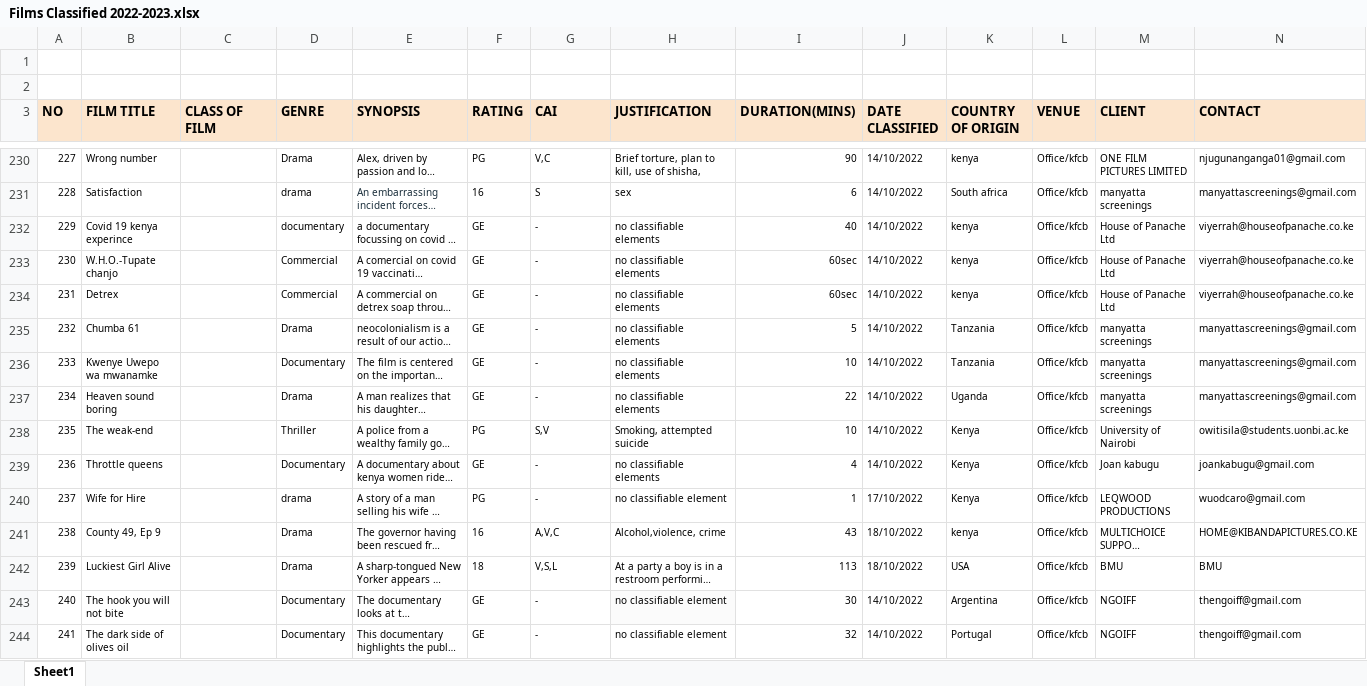
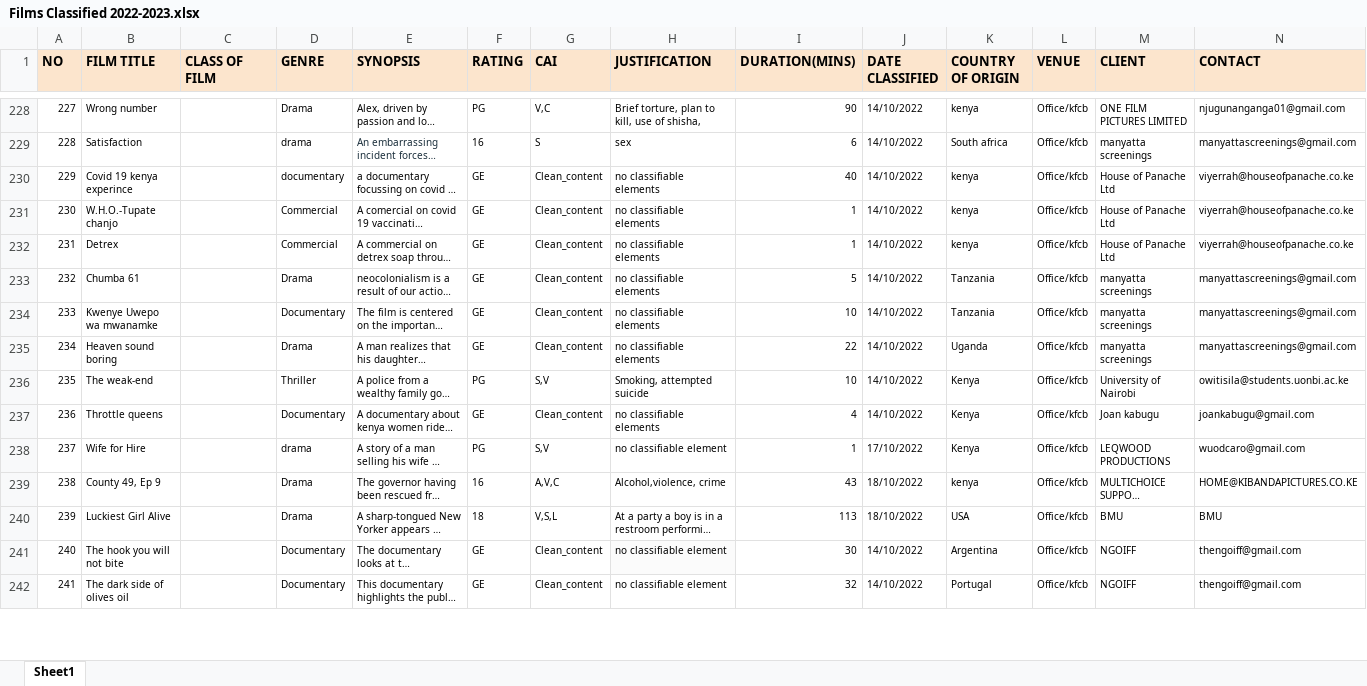
Before and after one commit to cminyade/Data_Alchemists, an Excel workbook: data/Films Classified 2022-2023.xlsx, sheet Sheet1, drawn as a sheet; only a part is shown, gaps mark what is left out; long unchanged cells end in …; values as stored, in another font and other column widths than the file's, no borders; conditional formats not drawn; removed rows and columns are numbered as before the commit, all else as after; rows hold the shown columns only; the diff covers the shown part only; the diff names each change by its address in the sheet, - before the commit and + after, or states it on an @@ line.

```diff
--- a/data/Films Classified 2022-2023.xlsx (sheet Sheet1)
+++ b/data/Films Classified 2022-2023.xlsx (sheet Sheet1)
-row 1: (empty)
-row 2: (empty)
-G230:G235 (CAI): -
+G230:G235 (CAI): Clean_content
-I231:I232 (DURATION(MINS)): 60sec
+I231:I232 (DURATION(MINS)): 1
-G237 (CAI): -
+G237 (CAI): Clean_content
-G238 (CAI): -
+G238 (CAI): S,V
-G241:G242 (CAI): -
+G241:G242 (CAI): Clean_content
```
Also changed, not shown: 2 removed rows, 323 edited cells and cell formats elsewhere in this sheet, data/Films Classified 2023-2024.xlsx, data/Films Classified 2024-2025.xlsx.
